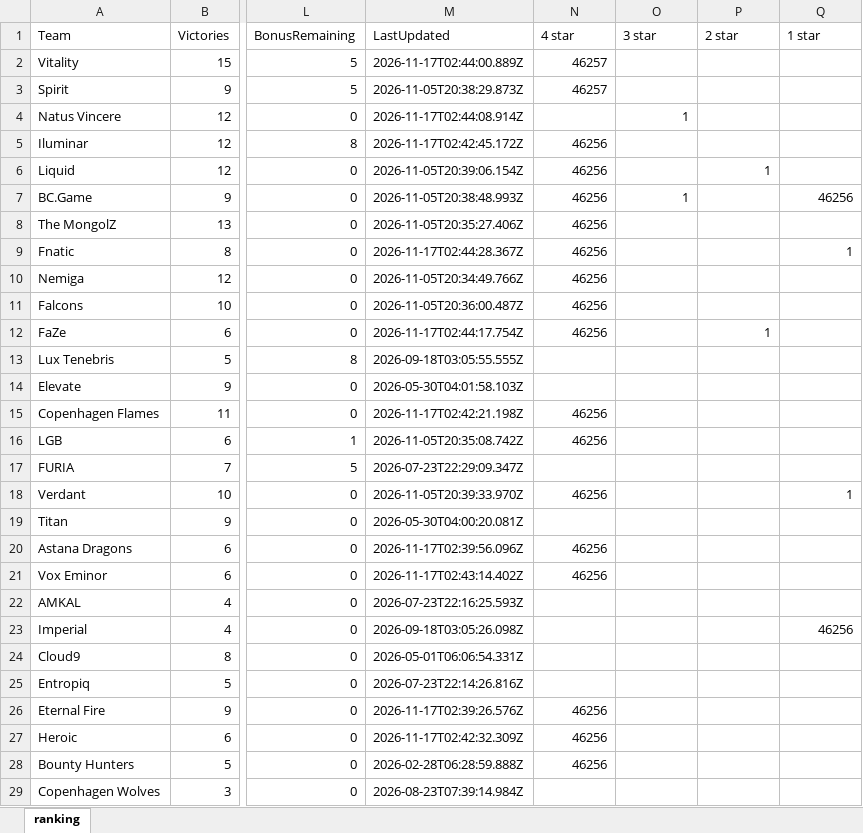
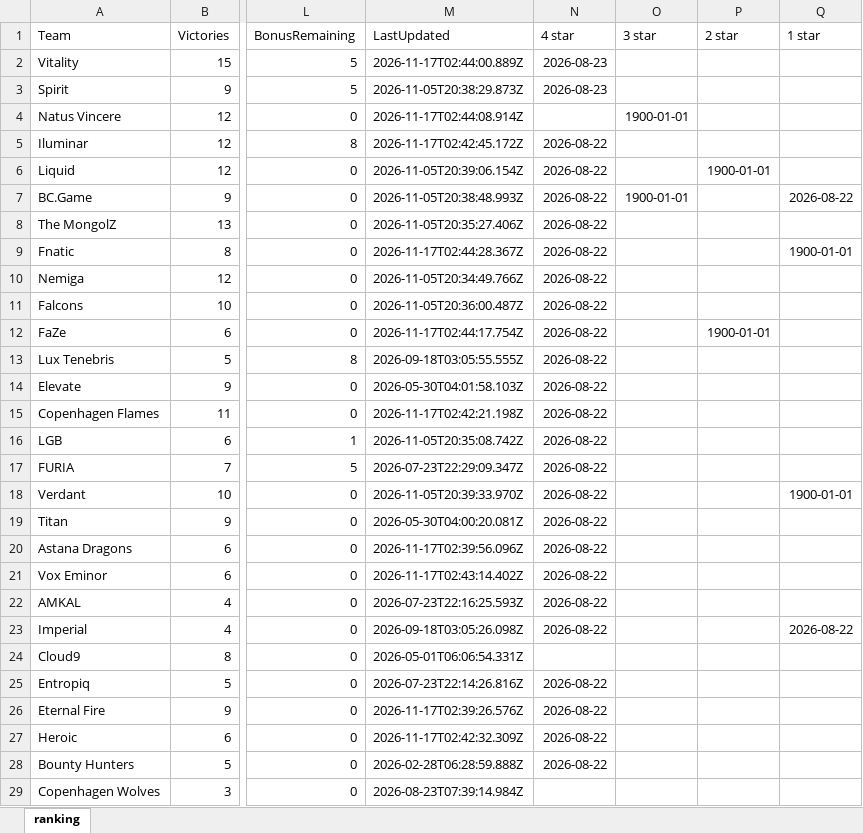
Before and after one commit to ravengone/ck-tools, an Excel workbook: file/ranking.xlsx, sheet ranking, drawn as a sheet; only a part is shown, gaps mark what is left out; values as stored, in another font and other column widths than the file's, no borders; the diff covers the shown part only; the diff names each change by its address in the sheet, - before the commit and + after, or states it on an @@ line.

```diff
--- a/file/ranking.xlsx (sheet ranking)
+++ b/file/ranking.xlsx (sheet ranking)
-N2:N3 (4 star): 46257
+N2:N3 (4 star): 2026-08-23
-O4 (3 star): 1
+O4 (3 star): 1900-01-01
-N5:N12 (4 star): 46256
+N5:N12 (4 star): 2026-08-22
-P6 (2 star): 1
+P6 (2 star): 1900-01-01
-O7 (3 star): 1
+O7 (3 star): 1900-01-01
-Q7 (1 star): 46256
+Q7 (1 star): 2026-08-22
-Q9 (1 star): 1
+Q9 (1 star): 1900-01-01
-P12 (2 star): 1
+P12 (2 star): 1900-01-01
-N13:N14 (4 star): (empty)
+N13:N14 (4 star): 2026-08-22
-N15:N16 (4 star): 46256
+N15:N16 (4 star): 2026-08-22
-N17 (4 star): (empty)
+N17 (4 star): 2026-08-22
-N18 (4 star): 46256
+N18 (4 star): 2026-08-22
-Q18 (1 star): 1
+Q18 (1 star): 1900-01-01
-N19 (4 star): (empty)
+N19 (4 star): 2026-08-22
-N20:N21 (4 star): 46256
+N20:N21 (4 star): 2026-08-22
-N22:N23 (4 star): (empty)
+N22:N23 (4 star): 2026-08-22
-Q23 (1 star): 46256
+Q23 (1 star): 2026-08-22
-N25 (4 star): (empty)
+N25 (4 star): 2026-08-22
-N26:N28 (4 star): 46256
+N26:N28 (4 star): 2026-08-22
```
Also changed, not shown: 52 edited cells elsewhere in this sheet, file/events.xlsx, file/history.xlsx, 18 other files.
